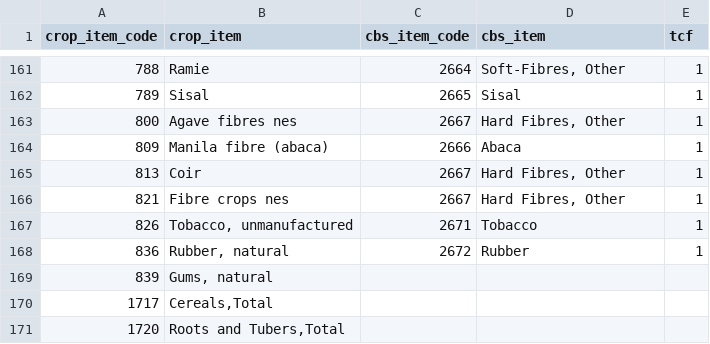
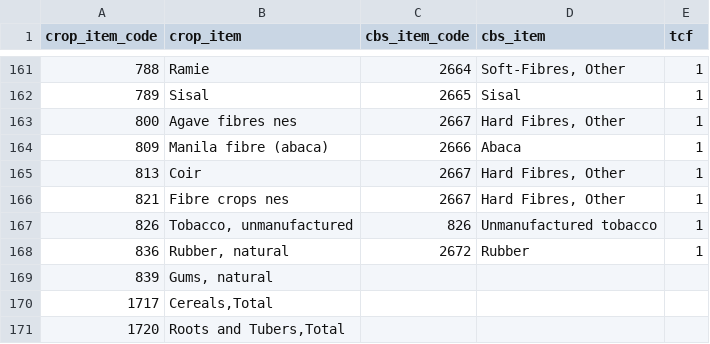
Before and after one commit to ElishaJW/fabio_stimulants, a CSV file: inst/conc_crop-cbs.csv, drawn as a sheet; only a part is shown, gaps mark what is left out.

```diff
--- a/inst/conc_crop-cbs.csv
+++ b/inst/conc_crop-cbs.csv
@@ -166,3 +166,3 @@ crop_item_code,crop_item,cbs_item_code,cbs_item,tcf
 821,Fibre crops nes,2667,"Hard Fibres, Other",1
-826,"Tobacco, unmanufactured",2671,Tobacco,1
+826,"Tobacco, unmanufactured",826,Unmanufactured tobacco,1
 836,"Rubber, natural",2672,Rubber,1
```
Also changed, not shown: inst/conc_btd-cbs.csv, inst/items_conc.csv, 6 other files.
